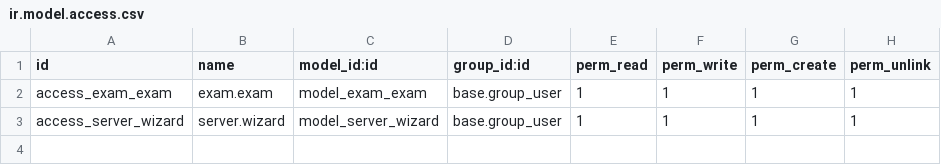
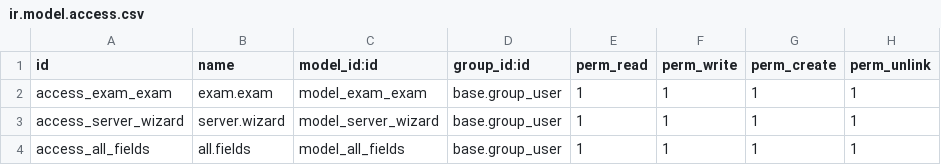
Before and after one commit to chandradutt-Aktiv/daily_update, a CSV file: custom_addons/exam_2/security/ir.model.access.csv, drawn as a sheet.

```diff
--- a/custom_addons/exam_2/security/ir.model.access.csv
+++ b/custom_addons/exam_2/security/ir.model.access.csv
@@ -3 +3,2 @@ access_exam_exam,exam.exam,model_exam_exam,base.group_user,1,1,1,1
 access_server_wizard,server.wizard,model_server_wizard,base.group_user,1,1,1,1
+access_all_fields,all.fields,model_all_fields,base.group_user,1,1,1,1
```
Also changed, not shown: custom_addons/chandradutt_mod/security/ir.model.access.csv, 56 other files.
